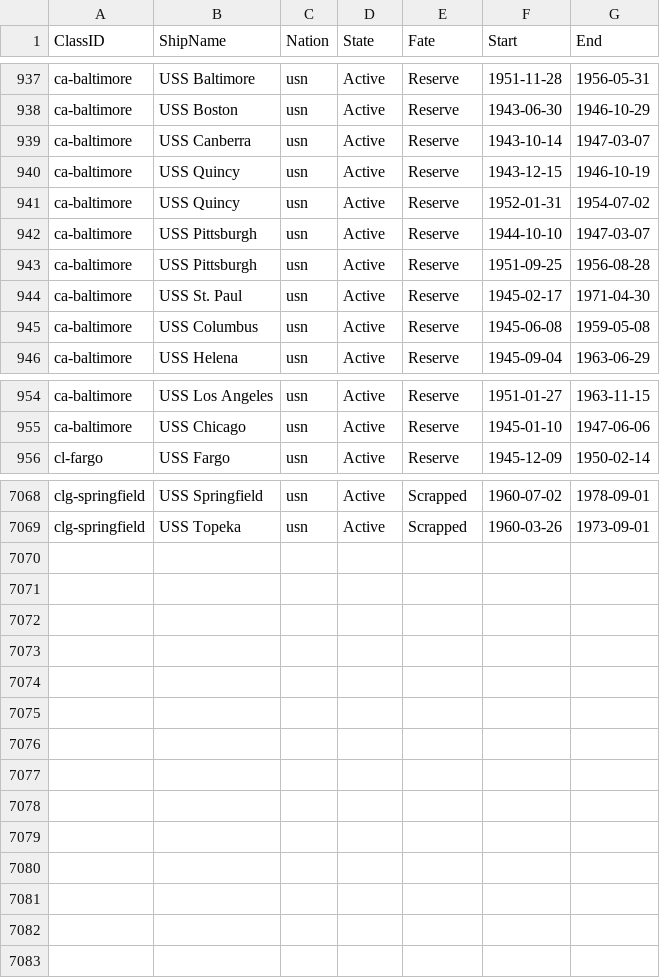
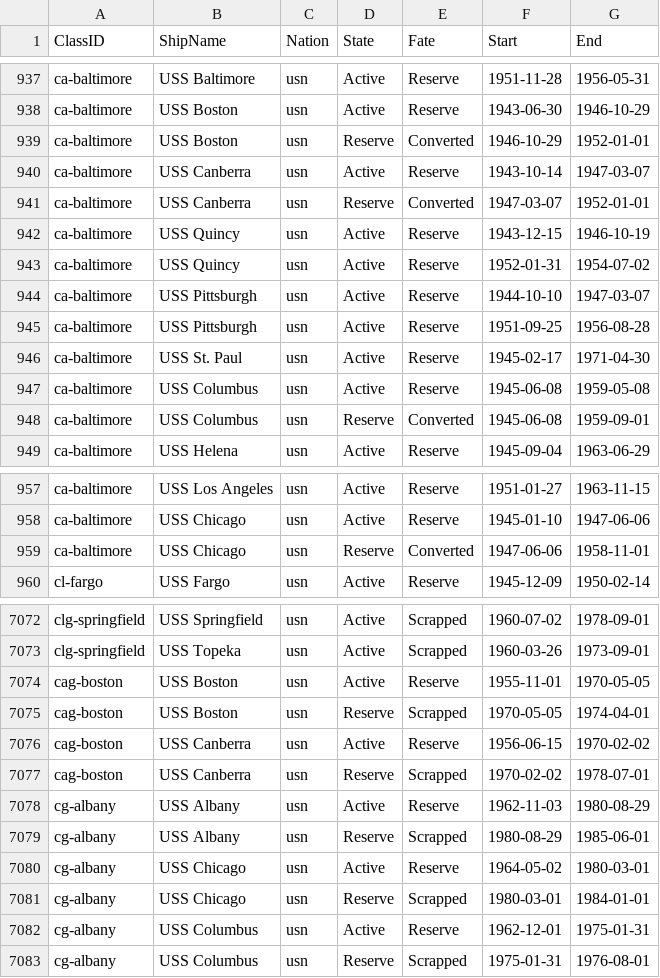
Before and after one commit to jasonmarcher/ferrous-dressed-vessels, a CSV file: res/prebuilt/service.csv, drawn as a sheet; only a part is shown, gaps mark what is left out; the diff covers the shown part only.

```diff
--- a/res/prebuilt/service.csv
+++ b/res/prebuilt/service.csv
@@ -938,3 +938,5 @@ ca-baltimore,USS Baltimore,usn,Active,Reserve,1951-11-28,1956-05-31
 ca-baltimore,USS Boston,usn,Active,Reserve,1943-06-30,1946-10-29
+ca-baltimore,USS Boston,usn,Reserve,Converted,1946-10-29,1952-01-01
 ca-baltimore,USS Canberra,usn,Active,Reserve,1943-10-14,1947-03-07
+ca-baltimore,USS Canberra,usn,Reserve,Converted,1947-03-07,1952-01-01
 ca-baltimore,USS Quincy,usn,Active,Reserve,1943-12-15,1946-10-19
@@ -945,2 +947,3 @@ ca-baltimore,USS St. Paul,usn,Active,Reserve,1945-02-17,1971-04-30
 ca-baltimore,USS Columbus,usn,Active,Reserve,1945-06-08,1959-05-08
+ca-baltimore,USS Columbus,usn,Reserve,Converted,1945-06-08,1959-09-01
 ca-baltimore,USS Helena,usn,Active,Reserve,1945-09-04,1963-06-29
@@ -955,2 +958,3 @@ ca-baltimore,USS Los Angeles,usn,Active,Reserve,1951-01-27,1963-11-15
 ca-baltimore,USS Chicago,usn,Active,Reserve,1945-01-10,1947-06-06
+ca-baltimore,USS Chicago,usn,Reserve,Converted,1947-06-06,1958-11-01
 cl-fargo,USS Fargo,usn,Active,Reserve,1945-12-09,1950-02-14
@@ -7069 +7073,11 @@ clg-springfield,USS Springfield,usn,Active,Scrapped,1960-07-02,1978-09-01
 clg-springfield,USS Topeka,usn,Active,Scrapped,1960-03-26,1973-09-01
+cag-boston,USS Boston,usn,Active,Reserve,1955-11-01,1970-05-05
+cag-boston,USS Boston,usn,Reserve,Scrapped,1970-05-05,1974-04-01
+cag-boston,USS Canberra,usn,Active,Reserve,1956-06-15,1970-02-02
+cag-boston,USS Canberra,usn,Reserve,Scrapped,1970-02-02,1978-07-01
+cg-albany,USS Albany,usn,Active,Reserve,1962-11-03,1980-08-29
+cg-albany,USS Albany,usn,Reserve,Scrapped,1980-08-29,1985-06-01
+cg-albany,USS Chicago,usn,Active,Reserve,1964-05-02,1980-03-01
+cg-albany,USS Chicago,usn,Reserve,Scrapped,1980-03-01,1984-01-01
+cg-albany,USS Columbus,usn,Active,Reserve,1962-12-01,1975-01-31
+cg-albany,USS Columbus,usn,Reserve,Scrapped,1975-01-31,1976-08-01
```
Also changed, not shown: 31 edited cells elsewhere in this file, res/prebuilt/classes.csv, res/prebuilt/ships.csv.
